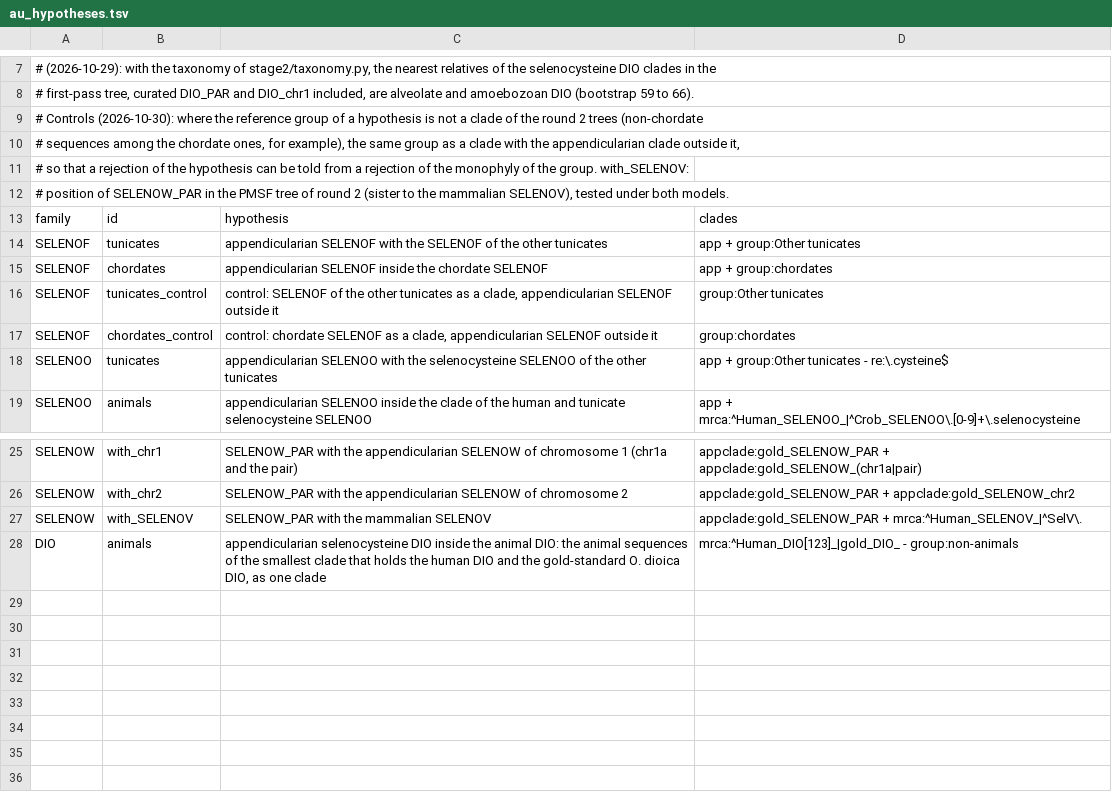
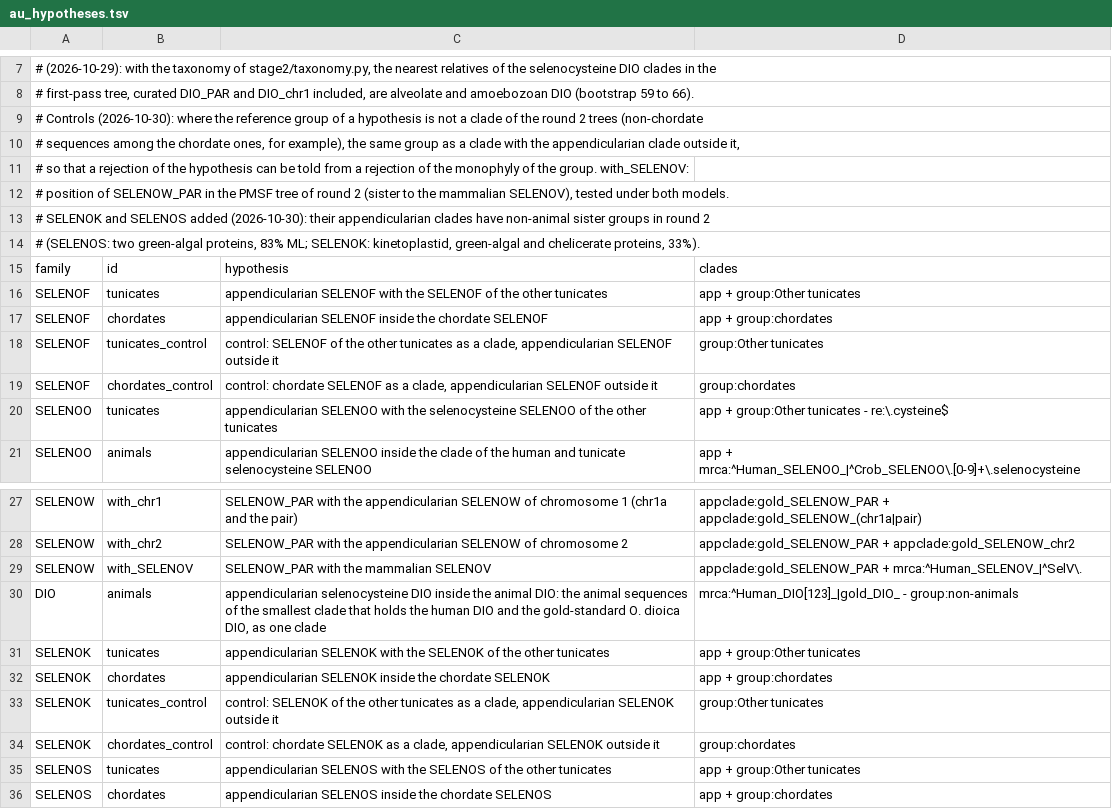
Before and after one commit to oist/LuscombeU_Oikopleura_Selenoproteins, a TSV file: stage2/au_hypotheses.tsv, drawn as a sheet; only a part is shown, gaps mark what is left out.

```diff
--- a/stage2/au_hypotheses.tsv
+++ b/stage2/au_hypotheses.tsv
@@ -12,2 +12,4 @@
 # position of SELENOW_PAR in the PMSF tree of round 2 (sister to the mammalian SELENOV), tested under both models.
+# SELENOK and SELENOS added (2026-10-30): their appendicularian clades have non-animal sister groups in round 2
+# (SELENOS: two green-algal proteins, 83% ML; SELENOK: kinetoplastid, green-algal and chelicerate proteins, 33%).
 family	id	hypothesis	clades
@@ -28 +30,7 @@ SELENOW	with_SELENOV	SELENOW_PAR with the mammalian SELENOV	appclade:gold_SELENO
 DIO	animals	appendicularian selenocysteine DIO inside the animal DIO: the animal sequences of the smallest clade that holds the human DIO and the gold-standard O. dioica DIO, as one clade	mrca:^Human_DIO[123]_|gold_DIO_ - group:non-animals
+SELENOK	tunicates	appendicularian SELENOK with the SELENOK of the other tunicates	app + group:Other tunicates
+SELENOK	chordates	appendicularian SELENOK inside the chordate SELENOK	app + group:chordates
+SELENOK	tunicates_control	control: SELENOK of the other tunicates as a clade, appendicularian SELENOK outside it	group:Other tunicates
+SELENOK	chordates_control	control: chordate SELENOK as a clade, appendicularian SELENOK outside it	group:chordates
+SELENOS	tunicates	appendicularian SELENOS with the SELENOS of the other tunicates	app + group:Other tunicates
+SELENOS	chordates	appendicularian SELENOS inside the chordate SELENOS	app + group:chordates
```
Also changed, not shown: 8 other files.
